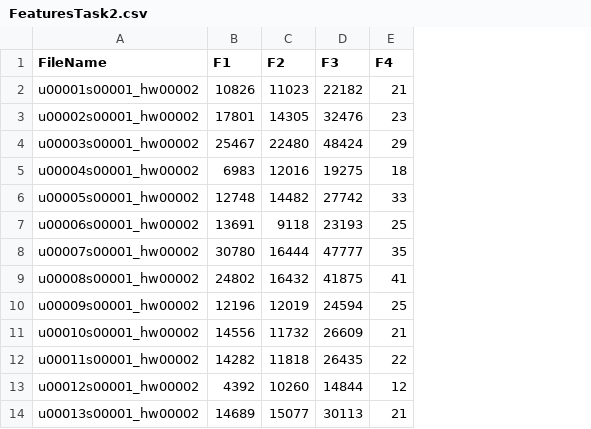
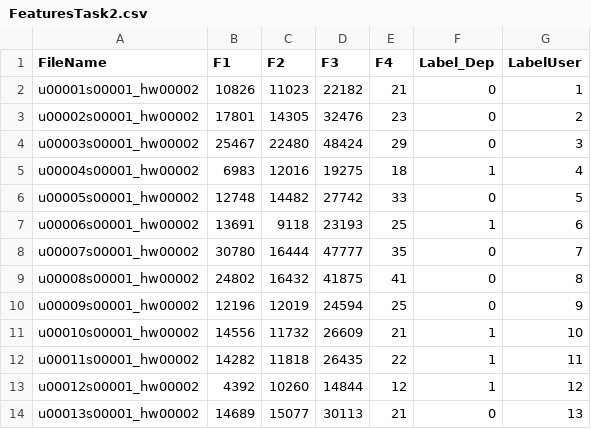
Before and after one commit to helloaliimran/EMOTHAW, a CSV file: FeaturesTask2.csv, drawn as a sheet; only a part is shown; the diff names each change by its address in the sheet, - before the commit and + after, or states it on an @@ line.

```diff
--- a/FeaturesTask2.csv
+++ b/FeaturesTask2.csv
+column F (Label_Dep), rows 2-14: 0 | 0 | 0 | 1 | 0 | 1 | 0 | 0 | 0 | 1 | 1 | 1 | 0
+column G (LabelUser), rows 2-14: 1 | 2 | 3 | 4 | 5 | 6 | 7 | 8 | 9 | 10 | 11 | 12 | 13
```
Also changed, not shown: FeaturesTask3.csv, FeaturesTask6.csv, 1 other file.
